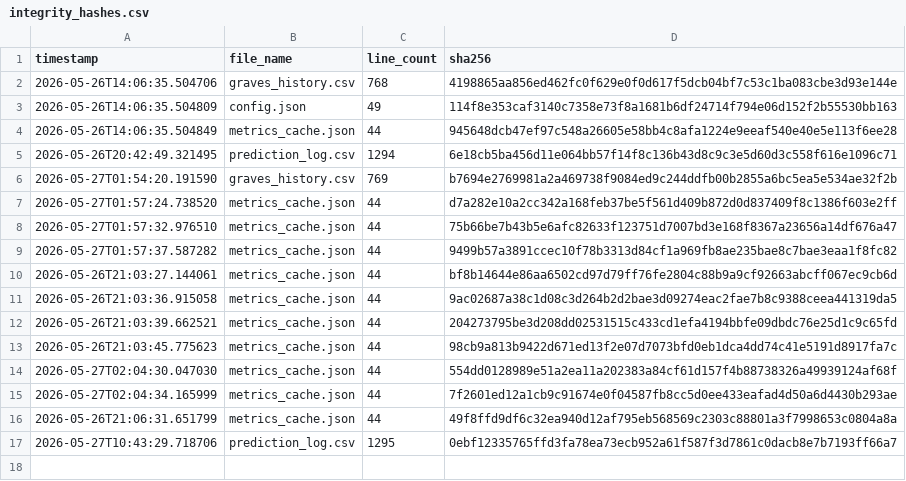
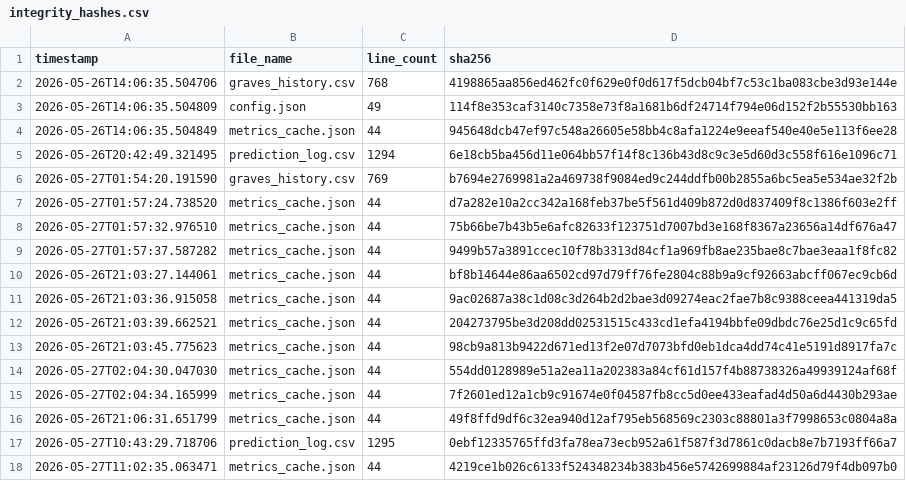
Before and after one commit to armaanmoosani/rbob-fuel-tracker, a CSV file: data/integrity_hashes.csv, drawn as a sheet.

```diff
--- a/data/integrity_hashes.csv
+++ b/data/integrity_hashes.csv
@@ -17 +17,2 @@ timestamp,file_name,line_count,sha256
 2026-05-27T10:43:29.718706,prediction_log.csv,1295,0ebf12335765ffd3fa78ea73ecb952a61f587f3d7861c0dacb8e7b7193ff66a7
+2026-05-27T11:02:35.063471,metrics_cache.json,44,4219ce1b026c6133f524348234b383b456e5742699884af23126d79f4db097b0
```
